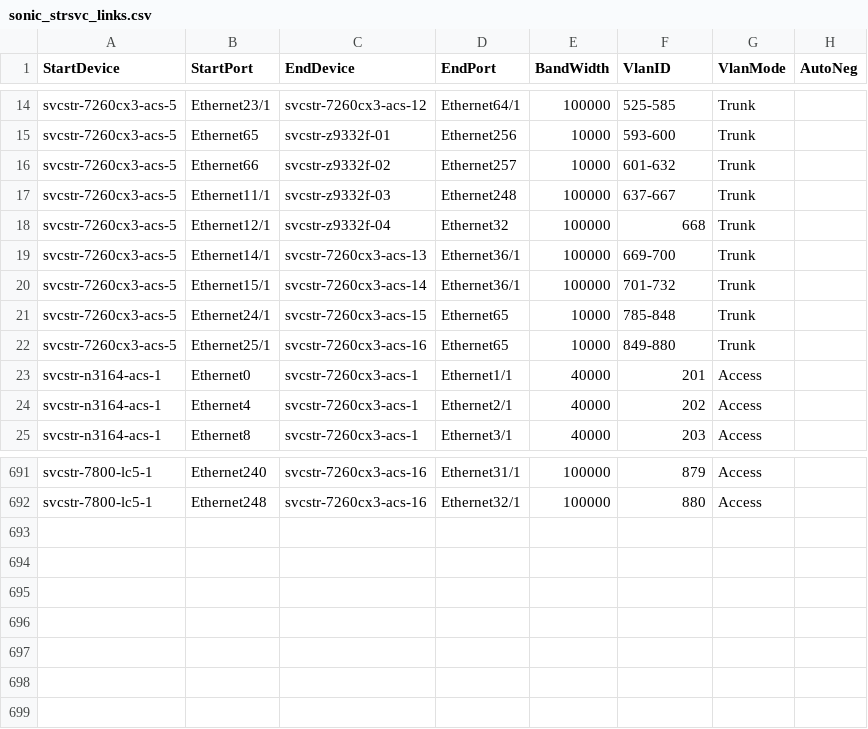
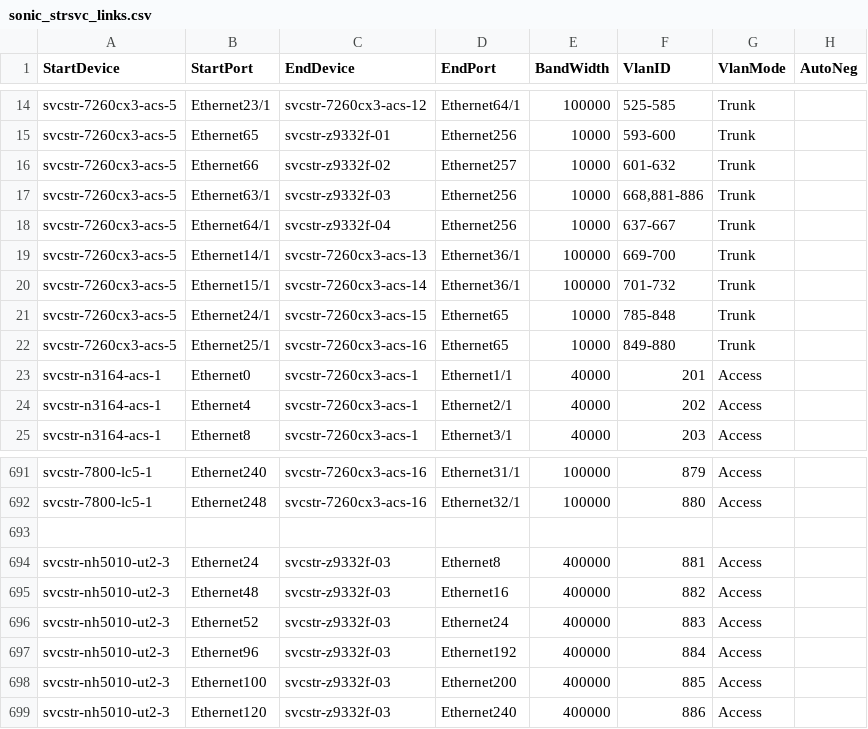
Before and after one commit to sakshamkhurana21/sonic-mgmt, a CSV file: ansible/files/sonic_strsvc_links.csv, drawn as a sheet; only a part is shown, gaps mark what is left out.

Commit message:
Merged PR 17052: [Auto Created by PR 17016] Sync connection graph facts from internal to internal-202505
Across different branches, the connection graph facts should remain consistent. However, as the code undergoes continuous updates, the disparities between connection graph facts files among different branches are becoming more pronounced, which divergence poses significant challenges for cherry-pick. To address these differences and reduce the time spent synchronizing branches, we can automate the creation of pull requests by running a pipeline. This pull request use the connection graph facts from the internal branch to overwrite other branches, thereby synchronizing the connection graph facts across different branches.This pull request is created from https://dev.azure.com/mssonic/internal/_git/sonic-mgmt-int/pullrequest/17016

```diff
--- a/ansible/files/sonic_strsvc_links.csv
+++ b/ansible/files/sonic_strsvc_links.csv
@@ -16,4 +16,4 @@ svcstr-7260cx3-acs-5,Ethernet65,svcstr-z9332f-01,Ethernet256,10000,"593-600",Tru
 svcstr-7260cx3-acs-5,Ethernet66,svcstr-z9332f-02,Ethernet257,10000,"601-632",Trunk
-svcstr-7260cx3-acs-5,Ethernet11/1,svcstr-z9332f-03,Ethernet248, 100000,"637-667",Trunk
-svcstr-7260cx3-acs-5,Ethernet12/1,svcstr-z9332f-04,Ethernet32, 100000,"668",Trunk
+svcstr-7260cx3-acs-5,Ethernet63/1,svcstr-z9332f-03,Ethernet256,10000,"668,881-886",Trunk
+svcstr-7260cx3-acs-5,Ethernet64/1,svcstr-z9332f-04,Ethernet256,10000,"637-667",Trunk
 svcstr-7260cx3-acs-5,Ethernet14/1,svcstr-7260cx3-acs-13,Ethernet36/1,100000,"669-700",Trunk
@@ -692 +692,8 @@ svcstr-7800-lc5-1,Ethernet240,svcstr-7260cx3-acs-16,Ethernet31/1,100000,879,Acce
 svcstr-7800-lc5-1,Ethernet248,svcstr-7260cx3-acs-16,Ethernet32/1,100000,880,Access,
+
+svcstr-nh5010-ut2-3,Ethernet24,svcstr-z9332f-03,Ethernet8,400000,881,Access
+svcstr-nh5010-ut2-3,Ethernet48,svcstr-z9332f-03,Ethernet16,400000,882,Access
+svcstr-nh5010-ut2-3,Ethernet52,svcstr-z9332f-03,Ethernet24,400000,883,Access
+svcstr-nh5010-ut2-3,Ethernet96,svcstr-z9332f-03,Ethernet192,400000,884,Access
+svcstr-nh5010-ut2-3,Ethernet100,svcstr-z9332f-03,Ethernet200,400000,885,Access
+svcstr-nh5010-ut2-3,Ethernet120,svcstr-z9332f-03,Ethernet240,400000,886,Access
```
Also changed, not shown: ansible/files/sonic_str3_pdu_links.csv, ansible/files/sonic_str4_console_links.csv, 22 other files.
